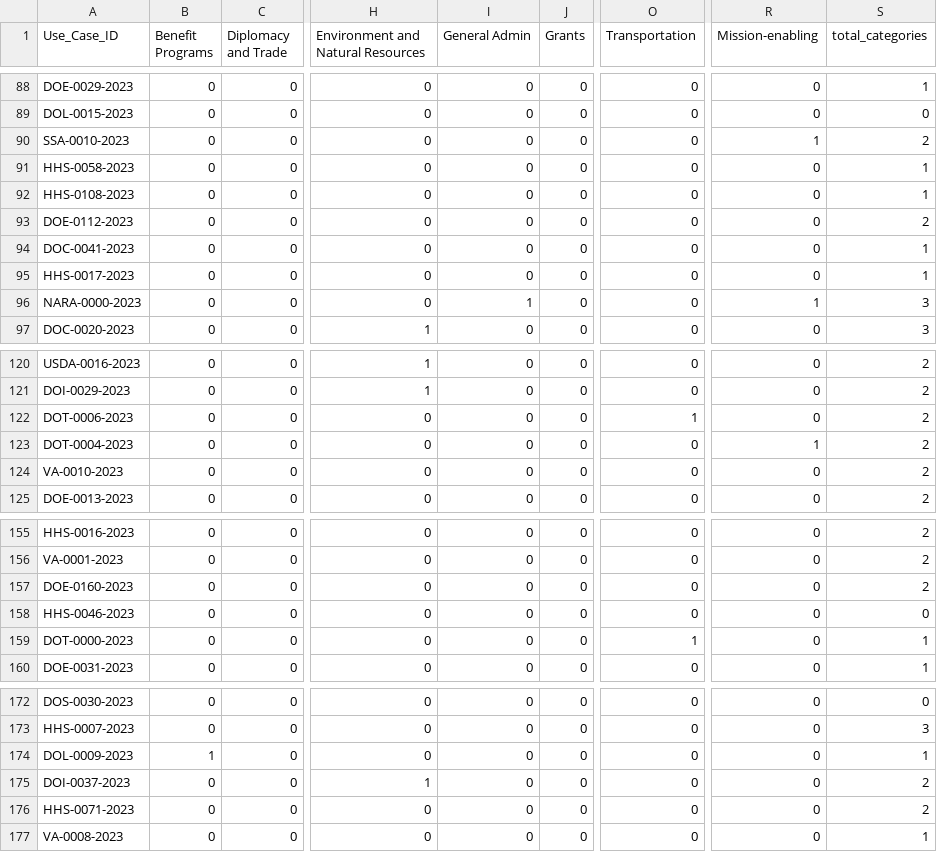
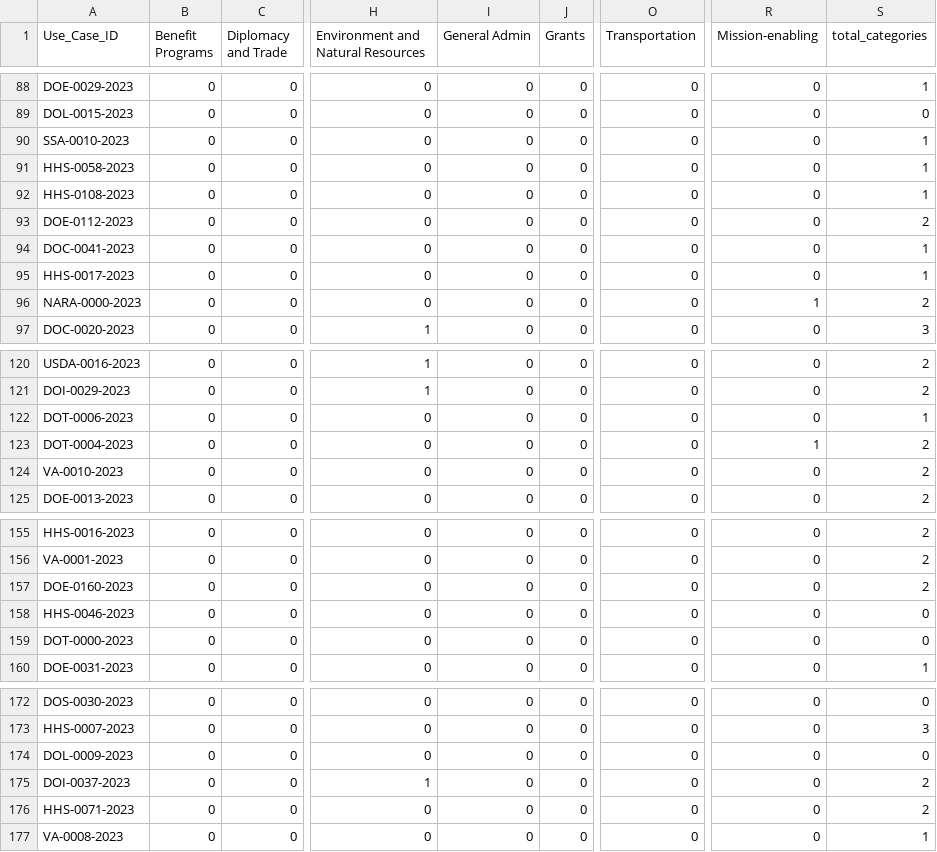
Before and after one commit to thoppe/Federal-AI-inventory-analysis-2023, a CSV file: results/GSA_record_level_theme_score.csv (was results/record_level_theme_score.csv), drawn as a sheet; only a part is shown, gaps mark what is left out; the diff covers the shown part only; the diff names each change by its address in the sheet, - before the commit and + after, or states it on an @@ line.

```diff
--- a/results/record_level_theme_score.csv
+++ b/results/GSA_record_level_theme_score.csv
-R90 (Mission-enabling): 1
+R90 (Mission-enabling): 0
-S90 (total_categories): 2
+S90 (total_categories): 1
-I96 (General Admin): 1
+I96 (General Admin): 0
-S96 (total_categories): 3
+S96 (total_categories): 2
-O122 (Transportation): 1
+O122 (Transportation): 0
-S122 (total_categories): 2
+S122 (total_categories): 1
-O159 (Transportation): 1
+O159 (Transportation): 0
-S159 (total_categories): 1
+S159 (total_categories): 0
-B174 (Benefit Programs): 1
+B174 (Benefit Programs): 0
-S174 (total_categories): 1
+S174 (total_categories): 0
```
Also changed, not shown: 49 edited cells elsewhere in this file, 6 other files.
